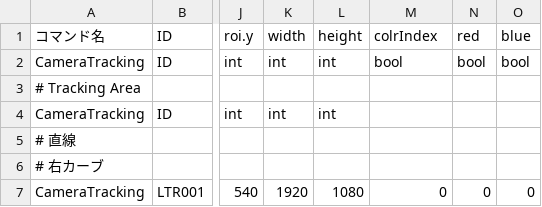
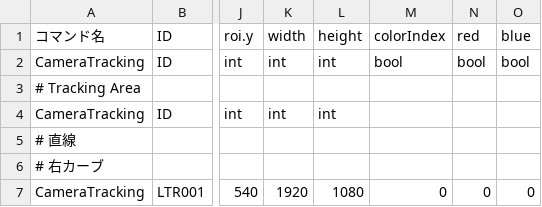
Before and after one commit to KatLab-MiyazakiUniv/etrobocon2026, a CSV file: datafiles/commands/Motions/CameraTracking.csv, drawn as a sheet; only a part is shown, gaps mark what is left out; the diff names each change by its address in the sheet, - before the commit and + after, or states it on an @@ line.

```diff
--- a/datafiles/commands/Motions/CameraTracking.csv
+++ b/datafiles/commands/Motions/CameraTracking.csv
-M1: colrIndex
+M1: colorIndex
```
Also changed, not shown: 3 other files.
